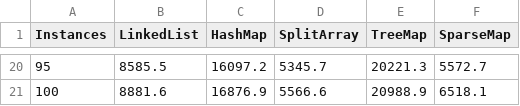
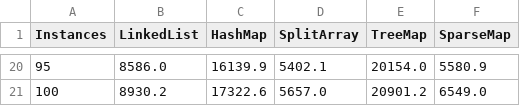
Before and after one commit to denisgenon/flow_algorithm, a CSV file: java/results/resultsBySolver/Push-Relabel4.csv, drawn as a sheet; only a part is shown, gaps mark what is left out; the diff covers the shown part only.

```diff
--- a/java/results/resultsBySolver/Push-Relabel4.csv
+++ b/java/results/resultsBySolver/Push-Relabel4.csv
@@ -20,2 +20,2 @@ Instances, LinkedList, HashMap, SplitArray, TreeMap, SparseMap
-95, 8585.5, 16097.2, 5345.7, 20221.3, 5572.7
-100, 8881.6, 16876.9, 5566.6, 20988.9, 6518.1
+95, 8586.0, 16139.9, 5402.1, 20154.0, 5580.9
+100, 8930.2, 17322.6, 5657.0, 20901.2, 6549.0
```
Also changed, not shown: 90 edited cells elsewhere in this file, java/results/resultsBySolver/Edmonds-Karp4.csv, java/results/resultsBySolver/Ford-Fulkerson Scaling4.csv, 33 other files.
